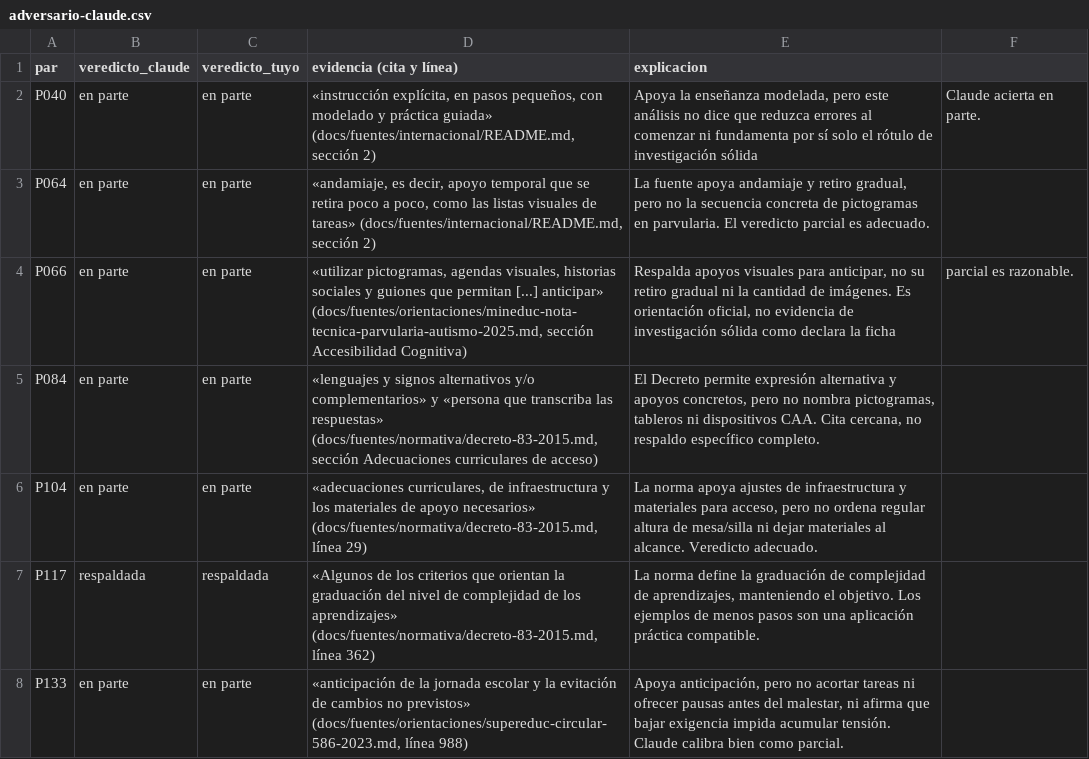
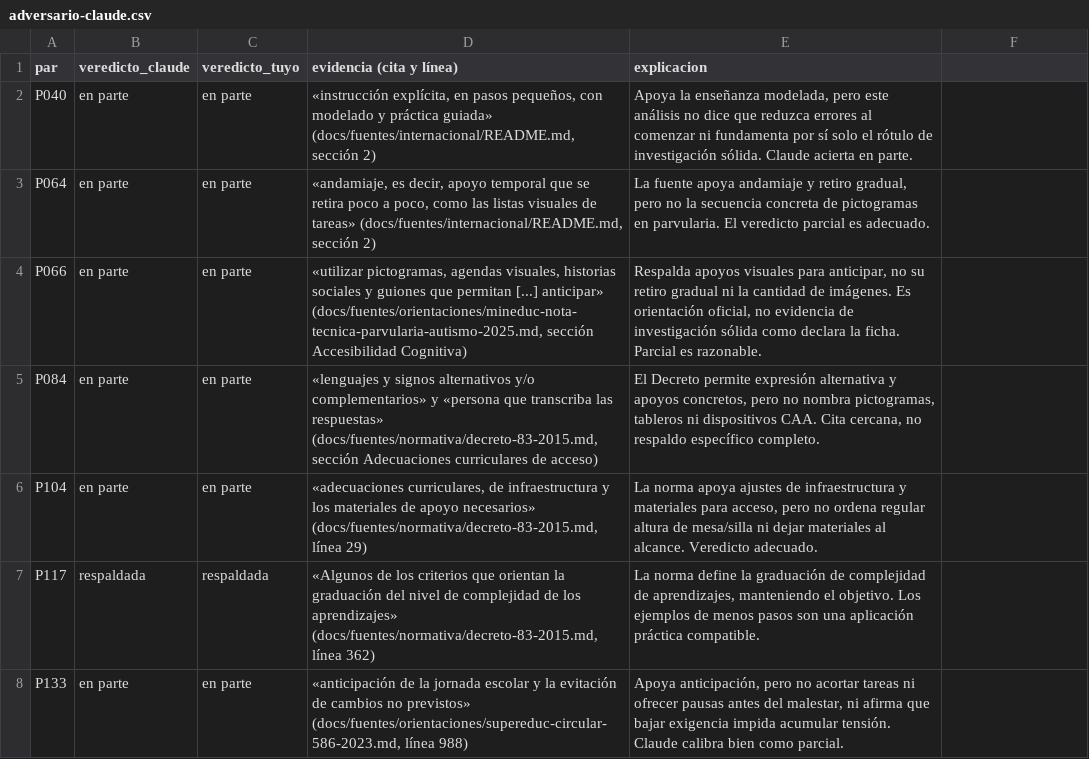
Before and after one commit to JonathanPrz/prizma, a CSV file: docs/revision-fuentes/adversario-claude.csv, drawn as a sheet; only a part is shown; the diff covers the shown part only.

Commit message:
Corrige separadores del informe adversarial

```diff
--- a/docs/revision-fuentes/adversario-claude.csv
+++ b/docs/revision-fuentes/adversario-claude.csv
@@ -1,5 +1,5 @@
 par;veredicto_claude;veredicto_tuyo;evidencia (cita y línea);explicacion
-P040;en parte;en parte;«instrucción explícita, en pasos pequeños, con modelado y práctica guiada» (docs/fuentes/internacional/README.md, sección 2);Apoya la enseñanza modelada, pero este análisis no dice que reduzca errores al comenzar ni fundamenta por sí solo el rótulo de investigación sólida; Claude acierta en parte.
+P040;en parte;en parte;«instrucción explícita, en pasos pequeños, con modelado y práctica guiada» (docs/fuentes/internacional/README.md, sección 2);Apoya la enseñanza modelada, pero este análisis no dice que reduzca errores al comenzar ni fundamenta por sí solo el rótulo de investigación sólida. Claude acierta en parte.
 P064;en parte;en parte;«andamiaje, es decir, apoyo temporal que se retira poco a poco, como las listas visuales de tareas» (docs/fuentes/internacional/README.md, sección 2);La fuente apoya andamiaje y retiro gradual, pero no la secuencia concreta de pictogramas en parvularia. El veredicto parcial es adecuado.
-P066;en parte;en parte;«utilizar pictogramas, agendas visuales, historias sociales y guiones que permitan [...] anticipar» (docs/fuentes/orientaciones/mineduc-nota-tecnica-parvularia-autismo-2025.md, sección Accesibilidad Cognitiva);Respalda apoyos visuales para anticipar, no su retiro gradual ni la cantidad de imágenes. Es orientación oficial, no evidencia de investigación sólida como declara la ficha; parcial es razonable.
+P066;en parte;en parte;«utilizar pictogramas, agendas visuales, historias sociales y guiones que permitan [...] anticipar» (docs/fuentes/orientaciones/mineduc-nota-tecnica-parvularia-autismo-2025.md, sección Accesibilidad Cognitiva);Respalda apoyos visuales para anticipar, no su retiro gradual ni la cantidad de imágenes. Es orientación oficial, no evidencia de investigación sólida como declara la ficha. Parcial es razonable.
 P084;en parte;en parte;«lenguajes y signos alternativos y/o complementarios» y «persona que transcriba las respuestas» (docs/fuentes/normativa/decreto-83-2015.md, sección Adecuaciones curriculares de acceso);El Decreto permite expresión alternativa y apoyos concretos, pero no nombra pictogramas, tableros ni dispositivos CAA. Cita cercana, no respaldo específico completo.
```
Also changed, not shown: 6 edited cells elsewhere in this file.
